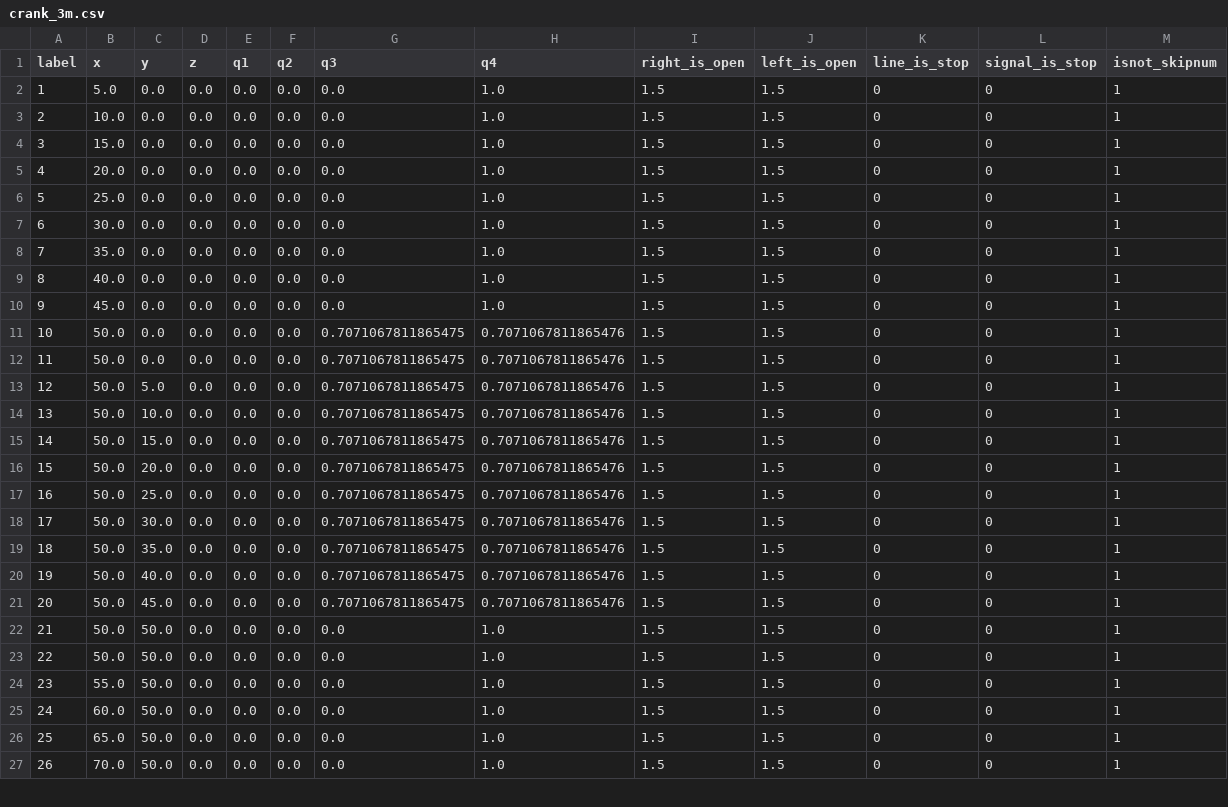
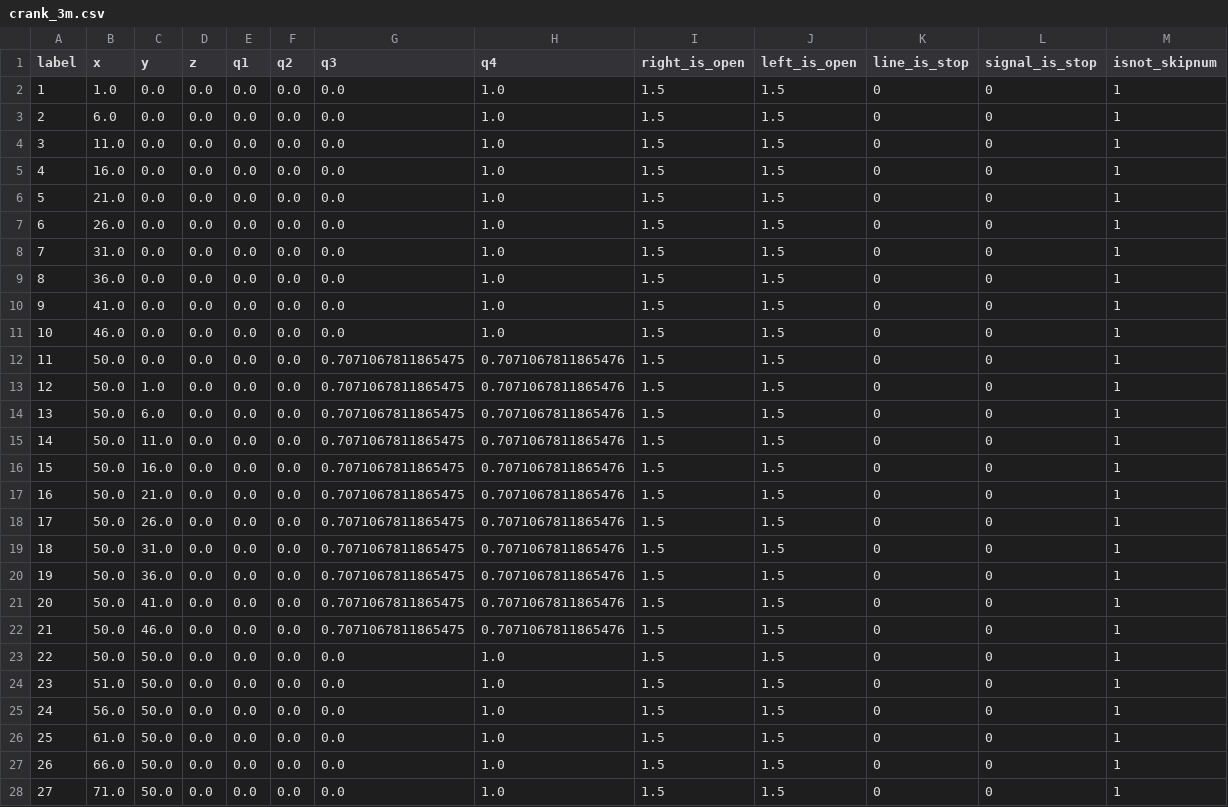
Before and after one commit to kazoga/tc2025, a CSV file: ros2_src/route_planner/routes/simulation/fixed/crank_3m.csv, drawn as a sheet; only a part is shown; addresses are those after the commit; the diff covers the shown part only; the diff names each change by its address in the sheet, - before the commit and + after, or states it on an @@ line.

```diff
--- a/ros2_src/route_planner/routes/simulation/fixed/crank_3m.csv
+++ b/ros2_src/route_planner/routes/simulation/fixed/crank_3m.csv
-B2 (x): 5.0
+B2 (x): 1.0
-B3 (x): 10.0
+B3 (x): 6.0
-B4 (x): 15.0
+B4 (x): 11.0
-B5 (x): 20.0
+B5 (x): 16.0
-B6 (x): 25.0
+B6 (x): 21.0
-B7 (x): 30.0
+B7 (x): 26.0
-B8 (x): 35.0
+B8 (x): 31.0
-B9 (x): 40.0
+B9 (x): 36.0
-B10 (x): 45.0
+B10 (x): 41.0
+row 11: 10 | 46.0 | 0.0 | 0.0 | 0.0 | 0.0 | 0.0 | 1.0 | 1.5 | 1.5 | 0 | 0 | 1
@@ column A (label) renumbered from row 12 down @@
-C13 (y): 0.0
+C13 (y): 1.0
-C14 (y): 5.0
+C14 (y): 6.0
-C15 (y): 10.0
+C15 (y): 11.0
-C16 (y): 15.0
+C16 (y): 16.0
-C17 (y): 20.0
+C17 (y): 21.0
-C18 (y): 25.0
+C18 (y): 26.0
-C19 (y): 30.0
+C19 (y): 31.0
-C20 (y): 35.0
+C20 (y): 36.0
-C21 (y): 40.0
+C21 (y): 41.0
-C22 (y): 45.0
+C22 (y): 46.0
-B24 (x): 50.0
+B24 (x): 51.0
-B25 (x): 55.0
+B25 (x): 56.0
-B26 (x): 60.0
+B26 (x): 61.0
-B27 (x): 65.0
+B27 (x): 66.0
-B28 (x): 70.0
+B28 (x): 71.0
```
Also changed, not shown: 6 edited cells elsewhere in this file, ros2_src/route_planner/routes/simulation/fixed/crank_5m.csv, ros2_src/route_planner/routes/simulation/fixed/straight_2m.csv, 9 other files.
